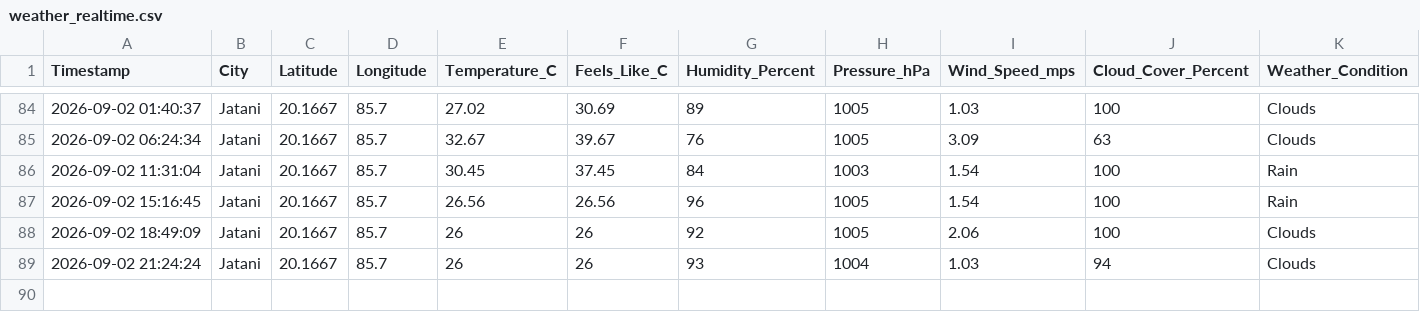
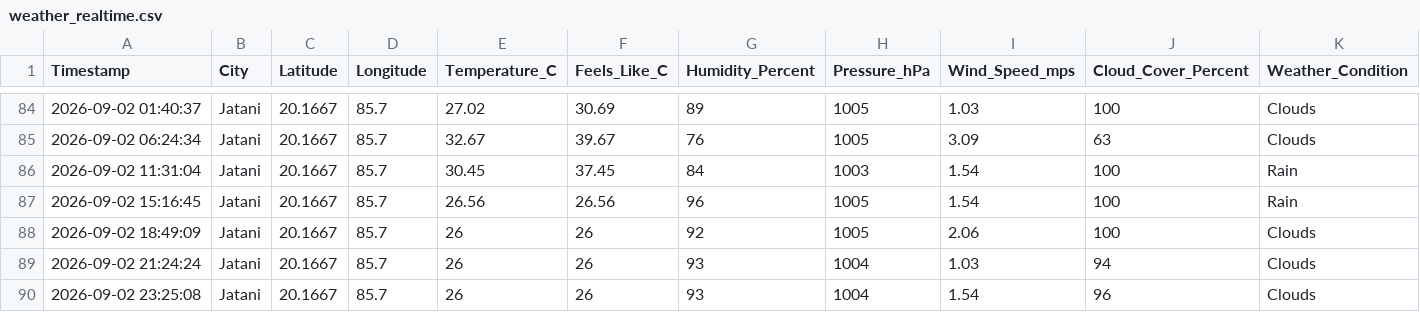
Before and after one commit to biswal-prem-5677/weather-realtime, a CSV file: weather_realtime.csv, drawn as a sheet; only a part is shown, gaps mark what is left out; rows hold the shown columns only; the diff names each change by its address in the sheet, - before the commit and + after, or states it on an @@ line.

```diff
--- a/weather_realtime.csv
+++ b/weather_realtime.csv
+row 90: 2026-09-02 23:25:08 | Jatani | 20.1667 | 85.7 | 26 | 26 | 93 | 1004 | 1.54 | 96 | Clouds
```
